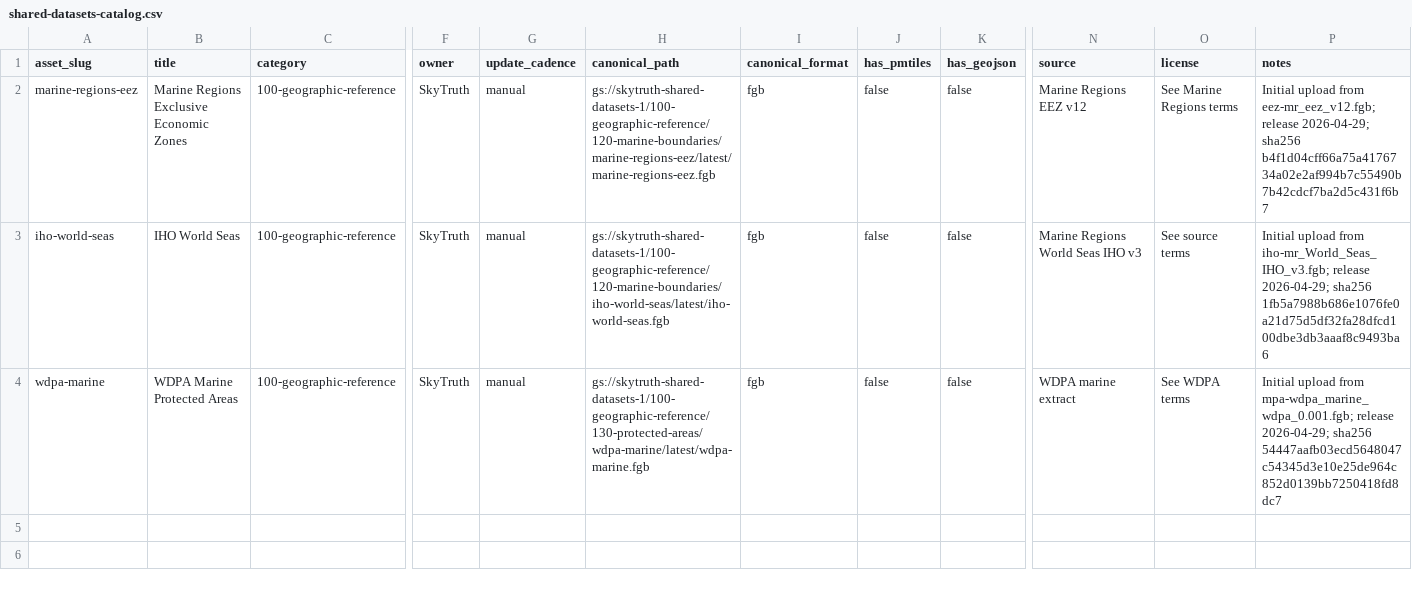
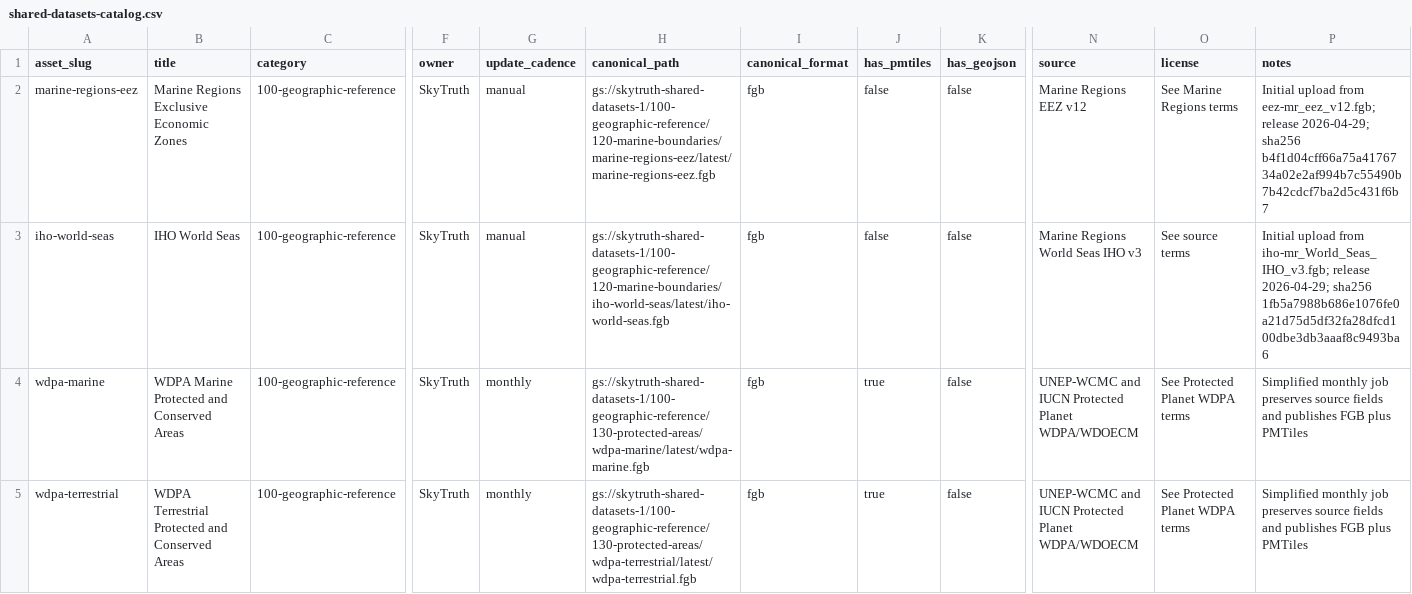
Before and after one commit to SkyTruth/shared-datasets-1, a CSV file: catalog/shared-datasets-catalog.csv, drawn as a sheet; only a part is shown, gaps mark what is left out; rows hold the shown columns only; the diff names each change by its address in the sheet, - before the commit and + after, or states it on an @@ line.

```diff
--- a/catalog/shared-datasets-catalog.csv
+++ b/catalog/shared-datasets-catalog.csv
-B4 (title): WDPA Marine Protected Areas
+B4 (title): WDPA Marine Protected and Conserved Areas
-G4 (update_cadence): manual
+G4 (update_cadence): monthly
-J4 (has_pmtiles): false
+J4 (has_pmtiles): true
-N4 (source): WDPA marine extract
+N4 (source): UNEP-WCMC and IUCN Protected Planet WDPA/WDOECM
-O4 (license): See WDPA terms
+O4 (license): See Protected Planet WDPA terms
-P4 (notes): Initial upload from mpa-wdpa_marine_wdpa_0.001.fgb; release 2026-04-29; sha256 54447aafb03ecd5648047c54345d3e10e25de964c852d0139bb7250418fd8dc7
+P4 (notes): Simplified monthly job preserves source fields and publishes FGB plus PMTiles
+row 5: wdpa-terrestrial | WDPA Terrestrial Protected and Conserved Areas | 100-geographic-reference | SkyTruth | monthly | gs://skytruth-shared-datasets-1/100-geographic-reference/130-protected-areas/wdpa-terrestrial/latest/wdpa-terrestrial.fgb | fgb | true | false | UNEP-WCMC and IUCN Protected Planet WDPA/WDOECM | See Protected Planet WDPA terms | Simplified monthly job preserves source fields and publishes FGB plus PMTiles
```
Also changed, not shown: 21 other files.
